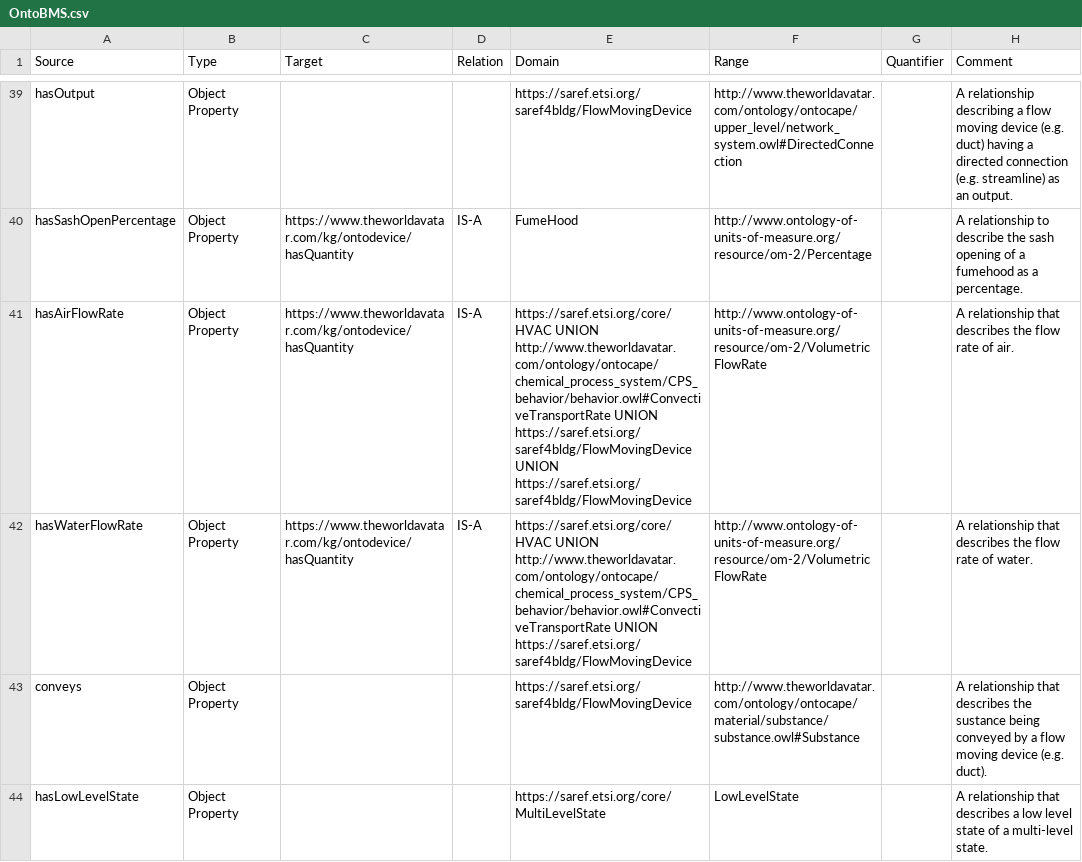
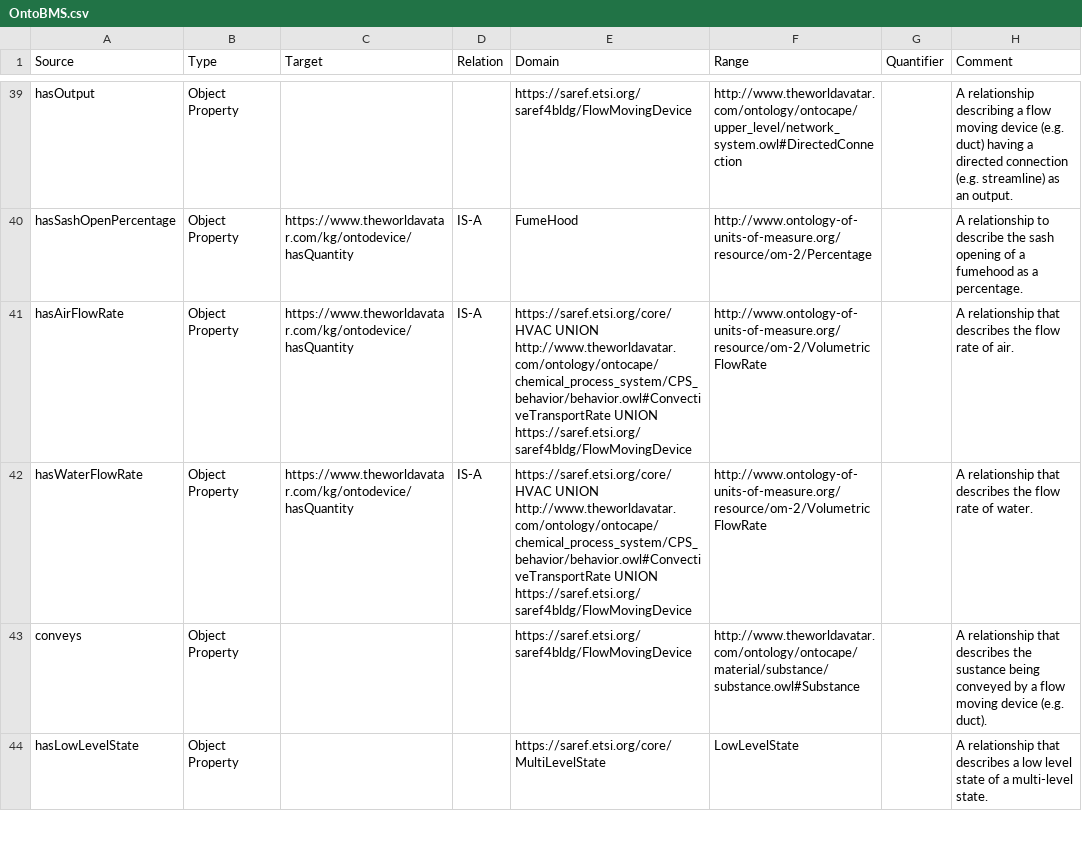
Before and after one commit to msff2/ontology, a CSV file: JPS_Ontology/ontology/ontobms/OntoBMS.csv, drawn as a sheet; only a part is shown, gaps mark what is left out; the diff names each change by its address in the sheet, - before the commit and + after, or states it on an @@ line.

Commit message:
1583-dev-extend-ontodevice-and-ontobms: Remove repeated FlowMovingDevice defintion in UNION statement

```diff
--- a/JPS_Ontology/ontology/ontobms/OntoBMS.csv
+++ b/JPS_Ontology/ontology/ontobms/OntoBMS.csv
-E41 (Domain): …UNION https://saref.etsi.org/saref4bldg/FlowMovingDevice UNION https://saref.etsi.org/saref4bldg/FlowMovingDevice
+E41 (Domain): …UNION https://saref.etsi.org/saref4bldg/FlowMovingDevice
```
